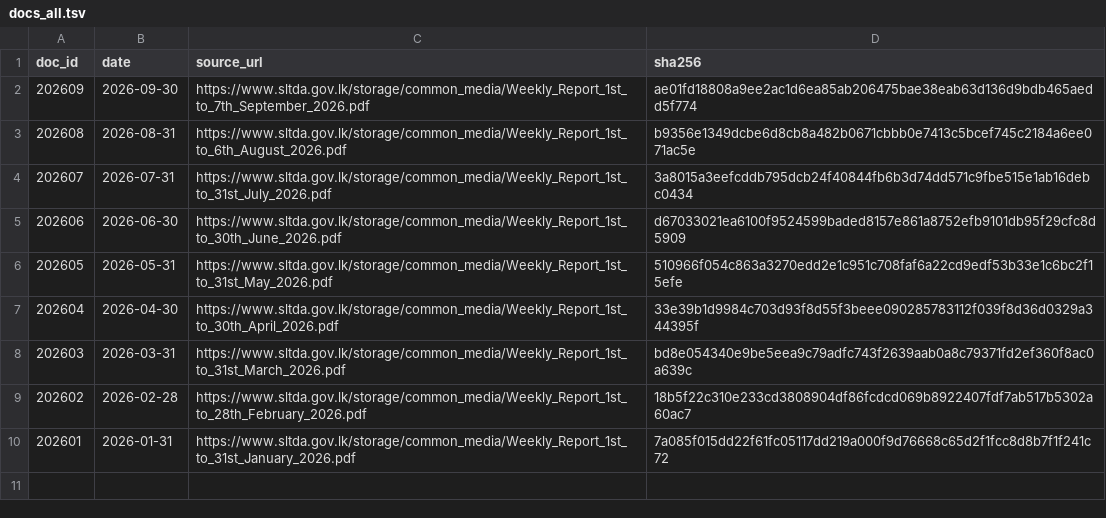
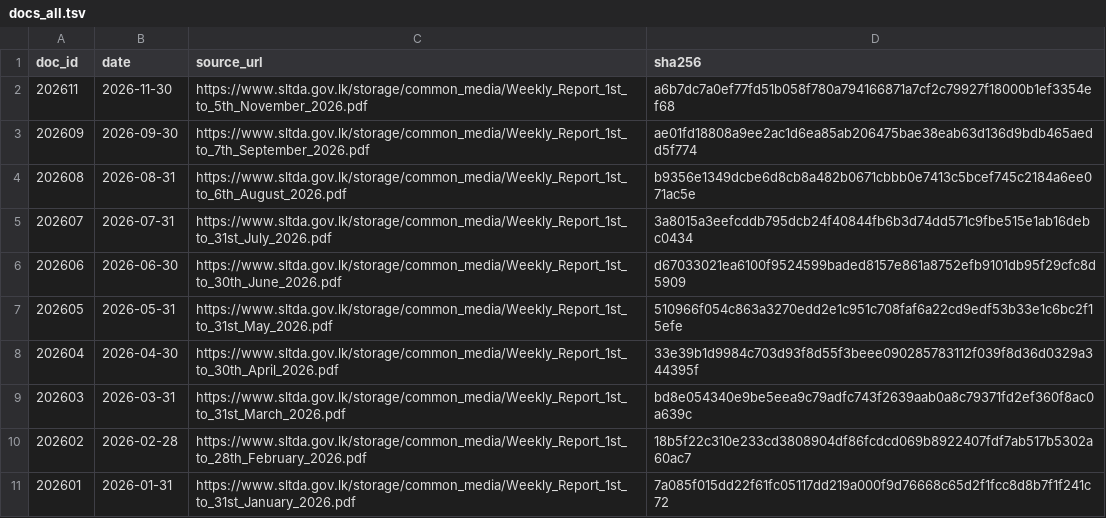
Before and after one commit to zr101/srilanka-data, a TSV file: data/sltda_arrivals/docs_all.tsv, drawn as a sheet.

```diff
--- a/data/sltda_arrivals/docs_all.tsv
+++ b/data/sltda_arrivals/docs_all.tsv
@@ -1,2 +1,3 @@
 doc_id	date	source_url	sha256
+202611	2026-11-30	https://www.sltda.gov.lk/storage/common_media/Weekly_Report_1st_to_5th_November_2026.pdf	a6b7dc7a0ef77fd51b058f780a794166871a7cf2c79927f18000b1ef3354ef68
 202609	2026-09-30	https://www.sltda.gov.lk/storage/common_media/Weekly_Report_1st_to_7th_September_2026.pdf	ae01fd18808a9ee2ac1d6ea85ab206475bae38eab63d136d9bdb465aedd5f774
```
Also changed, not shown: data/sltda_arrivals/docs_last100.tsv, 5 other files.
